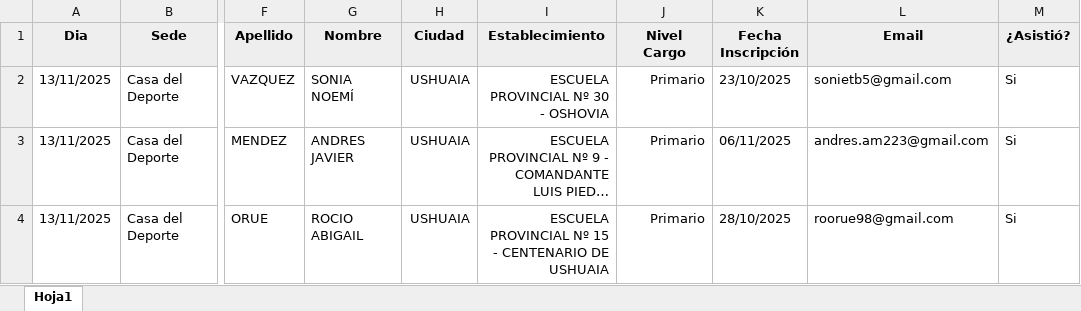
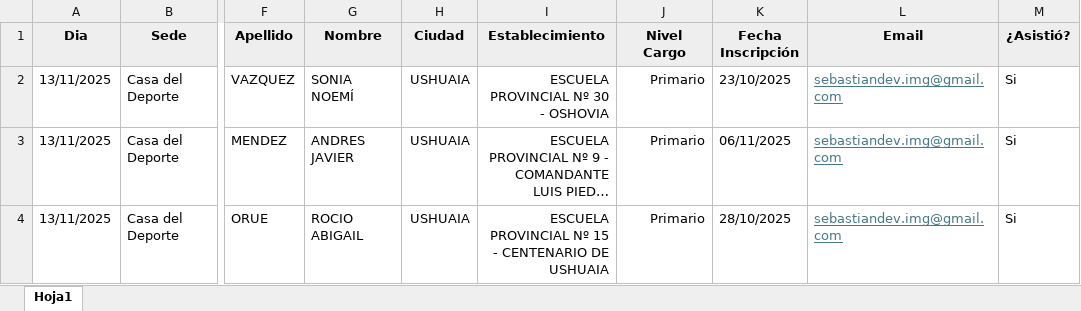
Before and after one commit to sebadev-img/certificadosmasivos, an Excel workbook: datos.xlsx, sheet Hoja1, drawn as a sheet; only a part is shown, gaps mark what is left out; long unchanged cells end in …; values as stored, in another font and other column widths than the file's, no borders; table styles not drawn; the diff names each change by its address in the sheet, - before the commit and + after, or states it on an @@ line.

Commit message:
se agrego script enviar email

```diff
--- a/datos.xlsx (sheet Hoja1)
+++ b/datos.xlsx (sheet Hoja1)
-L2 (Email): sonietb5@gmail.com
+L2 (Email): sebastiandev.img@gmail.com
@@ L2:L4 underline: off → on, text colour: black → #467886 @@
-L3 (Email): andres.am223@gmail.com
+L3 (Email): sebastiandev.img@gmail.com
-L4 (Email): roorue98@gmail.com
+L4 (Email): sebastiandev.img@gmail.com
```
Also changed, not shown: 2 other files.
